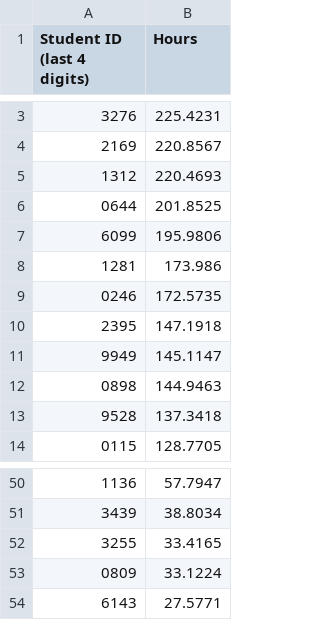
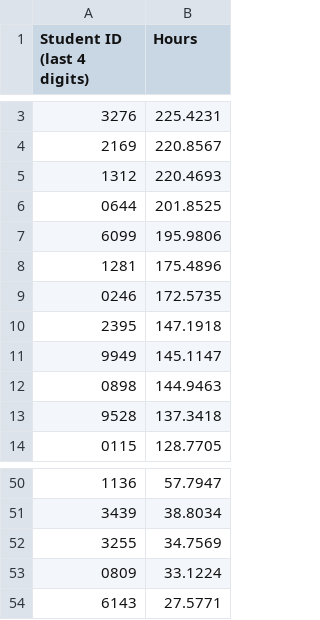
Before and after one commit to Team3128/2018-19-attendance-data, a CSV file: totalhours.csv, drawn as a sheet; only a part is shown, gaps mark what is left out; the diff covers the shown part only.

Commit message:
2019-02-26: Total Hours

```diff
--- a/totalhours.csv
+++ b/totalhours.csv
@@ -7,3 +7,3 @@ Student ID (last 4 digits), Hours
 6099,195.9806
-1281,173.986
+1281,175.4896
 0246,172.5735
@@ -51,3 +51,3 @@ Student ID (last 4 digits), Hours
 3439,38.8034
-3255,33.4165
+3255,34.7569
 0809,33.1224
```
Also changed, not shown: 3 added rows, 3 removed rows and 3 edited cells elsewhere in this file.
